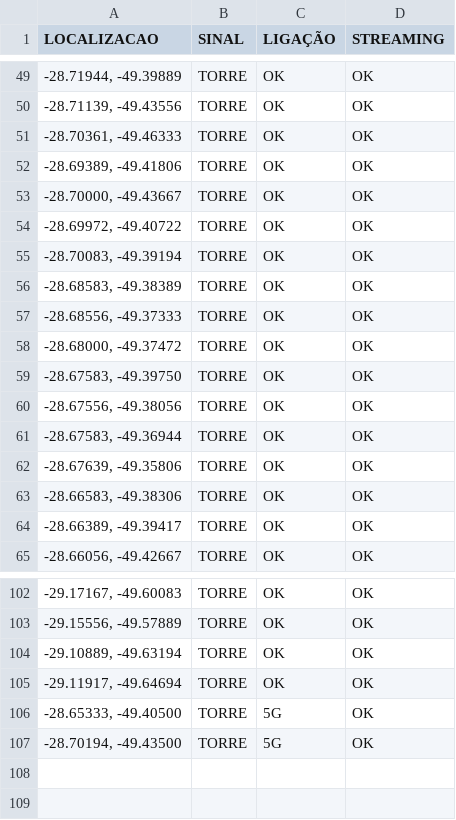
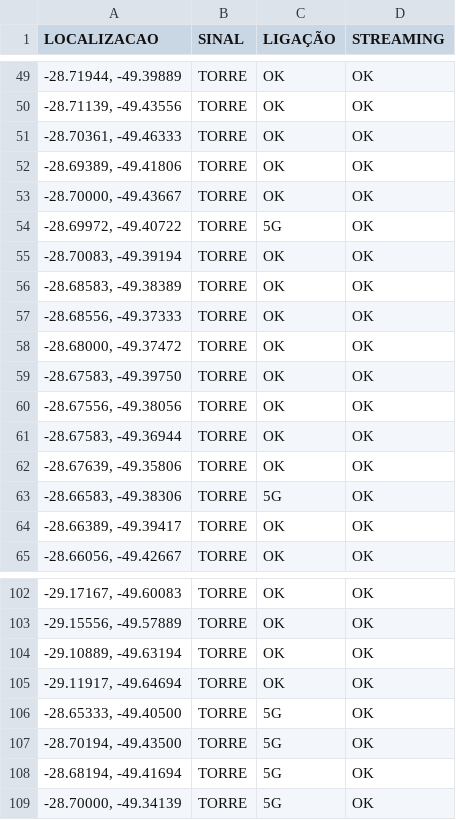
Before and after one commit to rafaelmanarin-network/mapa-cobertura, a CSV file: vivo.csv, drawn as a sheet; only a part is shown, gaps mark what is left out.

Commit message:
n8n-May 8, 2026

```diff
--- a/vivo.csv
+++ b/vivo.csv
@@ -53,3 +53,3 @@
 "-28.70000, -49.43667",TORRE,OK,OK
-"-28.69972, -49.40722",TORRE,OK,OK
+"-28.69972, -49.40722",TORRE,5G,OK
 "-28.70083, -49.39194",TORRE,OK,OK
@@ -62,3 +62,3 @@
 "-28.67639, -49.35806",TORRE,OK,OK
-"-28.66583, -49.38306",TORRE,OK,OK
+"-28.66583, -49.38306",TORRE,5G,OK
 "-28.66389, -49.39417",TORRE,OK,OK
@@ -107 +107,3 @@
 "-28.70194, -49.43500",TORRE,5G,OK
+"-28.68194, -49.41694",TORRE,5G,OK
+"-28.70000, -49.34139",TORRE,5G,OK
```
